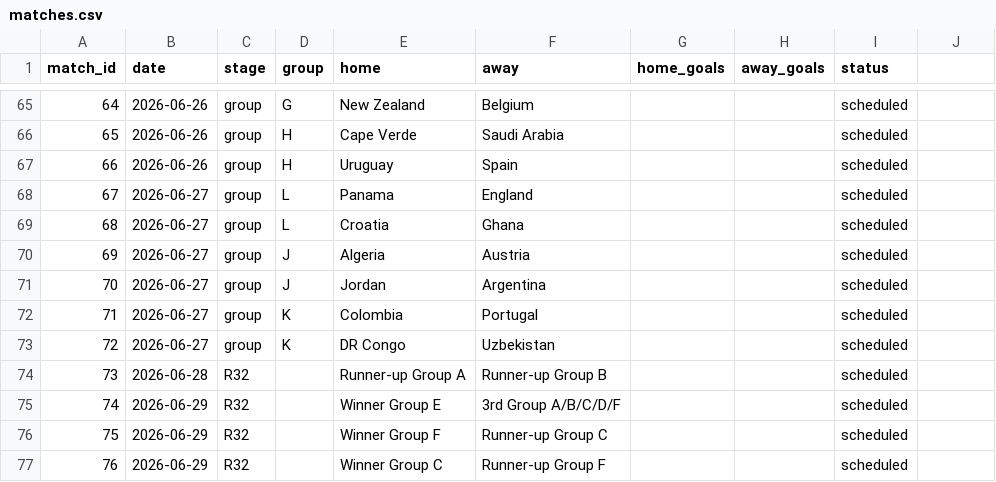
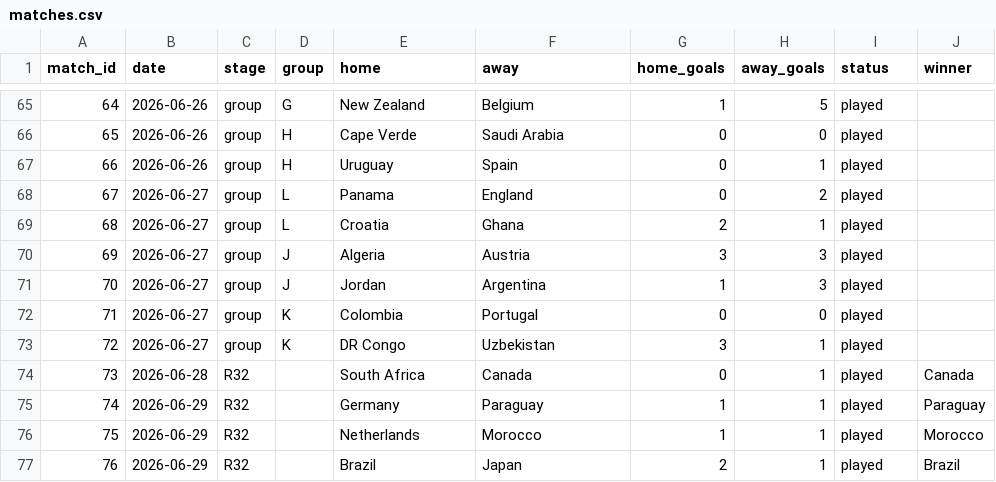
Before and after one commit to data2story/data2story.github.io, a CSV file: flagship/worldcup-2026/matches.csv, drawn as a sheet; only a part is shown, gaps mark what is left out; the diff covers the shown part only.

```diff
--- a/flagship/worldcup-2026/matches.csv
+++ b/flagship/worldcup-2026/matches.csv
@@ -1 +1 @@
-match_id,date,stage,group,home,away,home_goals,away_goals,status
+match_id,date,stage,group,home,away,home_goals,away_goals,status,winner
@@ -65,13 +65,13 @@ match_id,date,stage,group,home,away,home_goals,away_goals,status
-64,2026-06-26,group,G,New Zealand,Belgium,,,scheduled
-65,2026-06-26,group,H,Cape Verde,Saudi Arabia,,,scheduled
-66,2026-06-26,group,H,Uruguay,Spain,,,scheduled
-67,2026-06-27,group,L,Panama,England,,,scheduled
-68,2026-06-27,group,L,Croatia,Ghana,,,scheduled
-69,2026-06-27,group,J,Algeria,Austria,,,scheduled
-70,2026-06-27,group,J,Jordan,Argentina,,,scheduled
-71,2026-06-27,group,K,Colombia,Portugal,,,scheduled
-72,2026-06-27,group,K,DR Congo,Uzbekistan,,,scheduled
-73,2026-06-28,R32,,Runner-up Group A,Runner-up Group B,,,scheduled
-74,2026-06-29,R32,,Winner Group E,3rd Group A/B/C/D/F,,,scheduled
-75,2026-06-29,R32,,Winner Group F,Runner-up Group C,,,scheduled
-76,2026-06-29,R32,,Winner Group C,Runner-up Group F,,,scheduled
+64,2026-06-26,group,G,New Zealand,Belgium,1,5,played,
+65,2026-06-26,group,H,Cape Verde,Saudi Arabia,0,0,played,
+66,2026-06-26,group,H,Uruguay,Spain,0,1,played,
+67,2026-06-27,group,L,Panama,England,0,2,played,
+68,2026-06-27,group,L,Croatia,Ghana,2,1,played,
+69,2026-06-27,group,J,Algeria,Austria,3,3,played,
+70,2026-06-27,group,J,Jordan,Argentina,1,3,played,
+71,2026-06-27,group,K,Colombia,Portugal,0,0,played,
+72,2026-06-27,group,K,DR Congo,Uzbekistan,3,1,played,
+73,2026-06-28,R32,,South Africa,Canada,0,1,played,Canada
+74,2026-06-29,R32,,Germany,Paraguay,1,1,played,Paraguay
+75,2026-06-29,R32,,Netherlands,Morocco,1,1,played,Morocco
+76,2026-06-29,R32,,Brazil,Japan,2,1,played,Brazil
```
Also changed, not shown: 99 edited cells elsewhere in this file, flagship/worldcup-2026/forecast_outputs/advance_probs.csv, flagship/worldcup-2026/forecast_outputs/champion_odds.csv, 19 other files.
